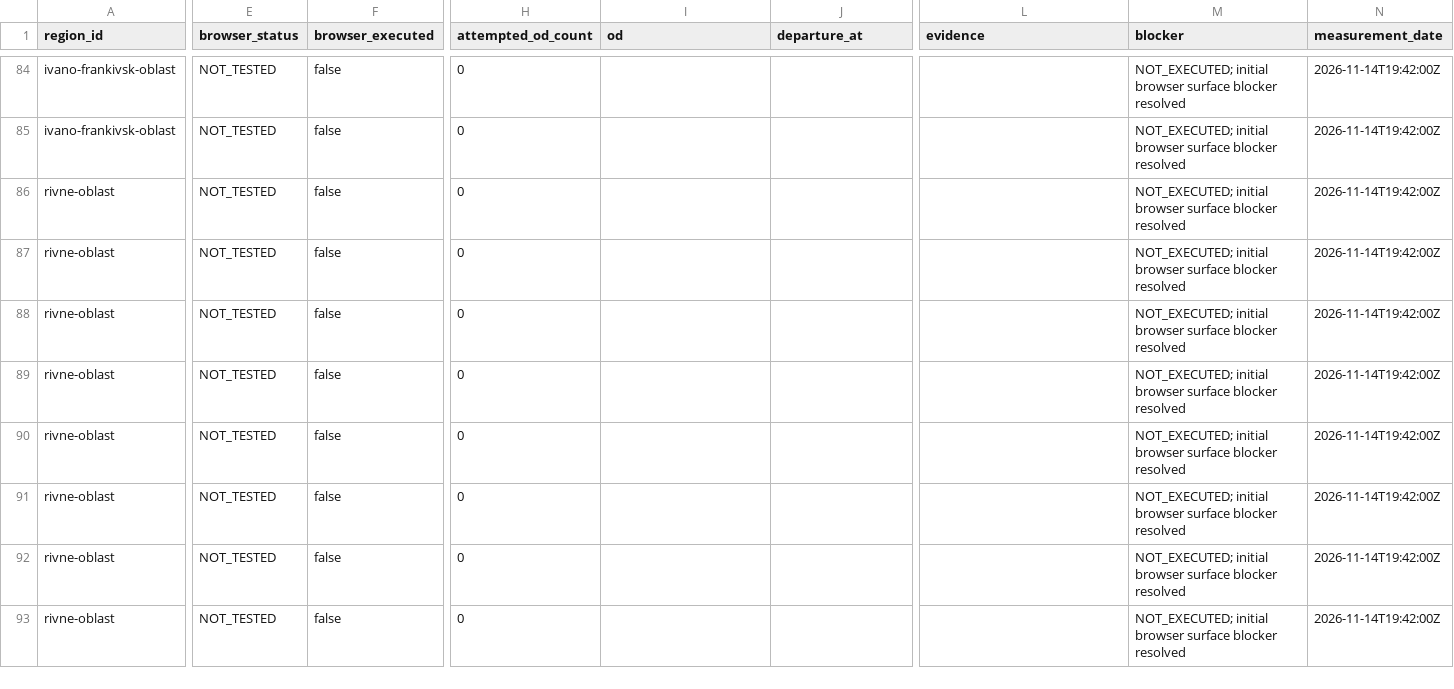
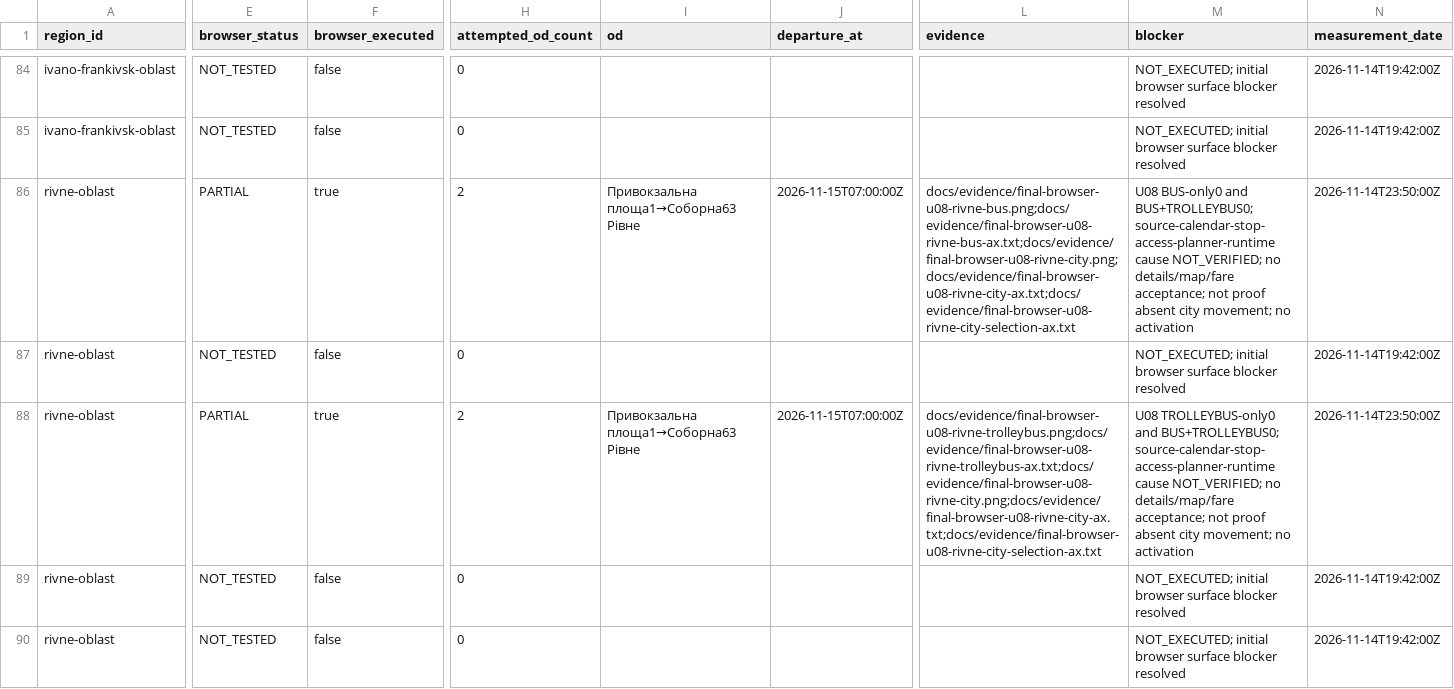
Before and after one commit to dima1203oleg/MarshGO, a CSV file: docs/evidence/final-browser-audit-2026-11-14-matrix.csv, drawn as a sheet; only a part is shown, gaps mark what is left out; the shorter side is filled out with more unchanged rows; the diff names each change by its address in the sheet, - before the commit and + after, or states it on an @@ line.

Commit message:
docs(routing): preserve Rivne empty-search controls without claiming absent movement

```diff
--- a/docs/evidence/final-browser-audit-2026-11-14-matrix.csv
+++ b/docs/evidence/final-browser-audit-2026-11-14-matrix.csv
-E86 (browser_status): NOT_TESTED
+E86 (browser_status): PARTIAL
-F86 (browser_executed): false
+F86 (browser_executed): true
-H86 (attempted_od_count): 0
+H86 (attempted_od_count): 2
-I86 (od): (empty)
+I86 (od): Привокзальна площа1→Соборна63 Рівне
-J86 (departure_at): (empty)
+J86 (departure_at): 2026-11-15T07:00:00Z
-L86 (evidence): (empty)
+L86 (evidence): docs/evidence/final-browser-u08-rivne-bus.png;docs/evidence/final-browser-u08-rivne-bus-ax.txt;docs/evidence/final-browser-u08-rivne-city.png;docs/evidence/final-browser-u08-rivne-city-ax.txt;docs/evidence/final-browser-u08-rivne-city-selection-ax.txt
-M86 (blocker): NOT_EXECUTED; initial browser surface blocker resolved
+M86 (blocker): U08 BUS-only0 and BUS+TROLLEYBUS0; source-calendar-stop-access-planner-runtime cause NOT_VERIFIED; no details/map/fare acceptance; not proof absent city movement; no activation
-N86 (measurement_date): 2026-11-14T19:42:00Z
+N86 (measurement_date): 2026-11-14T23:50:00Z
-E88 (browser_status): NOT_TESTED
+E88 (browser_status): PARTIAL
-F88 (browser_executed): false
+F88 (browser_executed): true
-H88 (attempted_od_count): 0
+H88 (attempted_od_count): 2
-I88 (od): (empty)
+I88 (od): Привокзальна площа1→Соборна63 Рівне
-J88 (departure_at): (empty)
+J88 (departure_at): 2026-11-15T07:00:00Z
-L88 (evidence): (empty)
+L88 (evidence): docs/evidence/final-browser-u08-rivne-trolleybus.png;docs/evidence/final-browser-u08-rivne-trolleybus-ax.txt;docs/evidence/final-browser-u08-rivne-city.png;docs/evidence/final-browser-u08-rivne-city-ax.txt;docs/evidence/final-browser-u08-rivne-city-selection-ax.txt
-M88 (blocker): NOT_EXECUTED; initial browser surface blocker resolved
+M88 (blocker): U08 TROLLEYBUS-only0 and BUS+TROLLEYBUS0; source-calendar-stop-access-planner-runtime cause NOT_VERIFIED; no details/map/fare acceptance; not proof absent city movement; no activation
-N88 (measurement_date): 2026-11-14T19:42:00Z
+N88 (measurement_date): 2026-11-14T23:50:00Z
```
Also changed, not shown: 10 other files.
